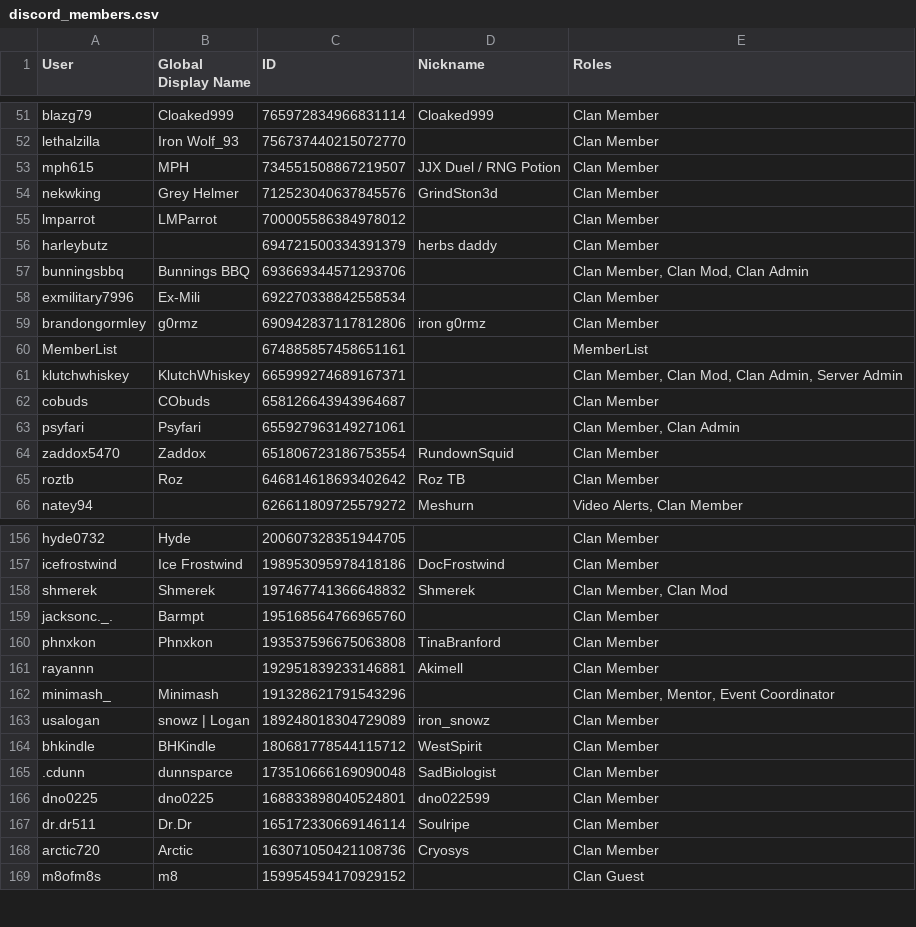
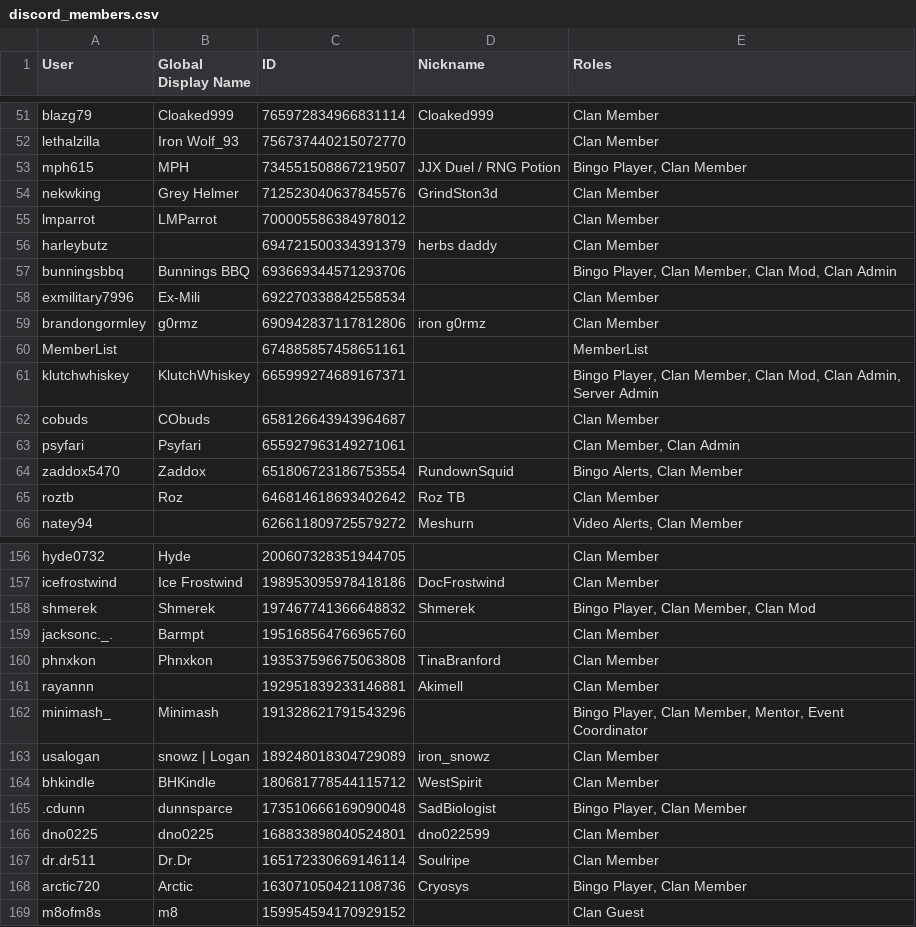
Before and after one commit to PinkyOSRS/osrs-clan-rank-sync, a CSV file: data/discord_members.csv, drawn as a sheet; only a part is shown, gaps mark what is left out; the diff covers the shown part only.

Commit message:
Update discord_members.csv (2025-12-05T09:31:17.011302 UTC)

```diff
--- a/data/discord_members.csv
+++ b/data/discord_members.csv
@@ -52,3 +52,3 @@ blazg79,Cloaked999,765972834966831114,Cloaked999,Clan Member
 lethalzilla,Iron Wolf_93,756737440215072770,,Clan Member
-mph615,MPH,734551508867219507,JJX Duel / RNG Potion,Clan Member
+mph615,MPH,734551508867219507,JJX Duel / RNG Potion,"Bingo Player, Clan Member"
 nekwking,Grey Helmer,712523040637845576,GrindSton3d,Clan Member
@@ -56,3 +56,3 @@ lmparrot,LMParrot,700005586384978012,,Clan Member
 harleybutz,,694721500334391379,herbs daddy,Clan Member
-bunningsbbq,Bunnings BBQ,693669344571293706,,"Clan Member, Clan Mod, Clan Admin"
+bunningsbbq,Bunnings BBQ,693669344571293706,,"Bingo Player, Clan Member, Clan Mod, Clan Admin"
 exmilitary7996,Ex-Mili,692270338842558534,,Clan Member
@@ -60,6 +60,6 @@ brandongormley,g0rmz,690942837117812806,iron g0rmz,Clan Member
 MemberList,,674885857458651161,,MemberList
-klutchwhiskey,KlutchWhiskey,665999274689167371,,"Clan Member, Clan Mod, Clan Admin, Server Admin"
+klutchwhiskey,KlutchWhiskey,665999274689167371,,"Bingo Player, Clan Member, Clan Mod, Clan Admin, Server Admin"
 cobuds,CObuds,658126643943964687,,Clan Member
 psyfari,Psyfari,655927963149271061,,"Clan Member, Clan Admin"
-zaddox5470,Zaddox,651806723186753554,RundownSquid,Clan Member
+zaddox5470,Zaddox,651806723186753554,RundownSquid,"Bingo Alerts, Clan Member"
 roztb,Roz,646814618693402642,Roz TB,Clan Member
@@ -157,3 +157,3 @@ hyde0732,Hyde,200607328351944705,,Clan Member
 icefrostwind,Ice Frostwind,198953095978418186,DocFrostwind,Clan Member
-shmerek,Shmerek,197467741366648832,Shmerek,"Clan Member, Clan Mod"
+shmerek,Shmerek,197467741366648832,Shmerek,"Bingo Player, Clan Member, Clan Mod"
 jacksonc._.,Barmpt,195168564766965760,,Clan Member
@@ -161,9 +161,9 @@ phnxkon,Phnxkon,193537596675063808,TinaBranford,Clan Member
 rayannn,,192951839233146881,Akimell,Clan Member
-minimash_,Minimash,191328621791543296,,"Clan Member, Mentor, Event Coordinator"
+minimash_,Minimash,191328621791543296,,"Bingo Player, Clan Member, Mentor, Event Coordinator"
 usalogan,snowz | Logan,189248018304729089,iron_snowz,Clan Member
 bhkindle,BHKindle,180681778544115712,WestSpirit,Clan Member
-.cdunn,dunnsparce,173510666169090048,SadBiologist,Clan Member
+.cdunn,dunnsparce,173510666169090048,SadBiologist,"Bingo Player, Clan Member"
 dno0225,dno0225,168833898040524801,dno022599,Clan Member
 dr.dr511,Dr.Dr,165172330669146114,Soulripe,Clan Member
-arctic720,Arctic,163071050421108736,Cryosys,Clan Member
+arctic720,Arctic,163071050421108736,Cryosys,"Bingo Player, Clan Member"
 m8ofm8s,m8,159954594170929152,,Clan Guest
```
Also changed, not shown: 12 edited cells elsewhere in this file.
